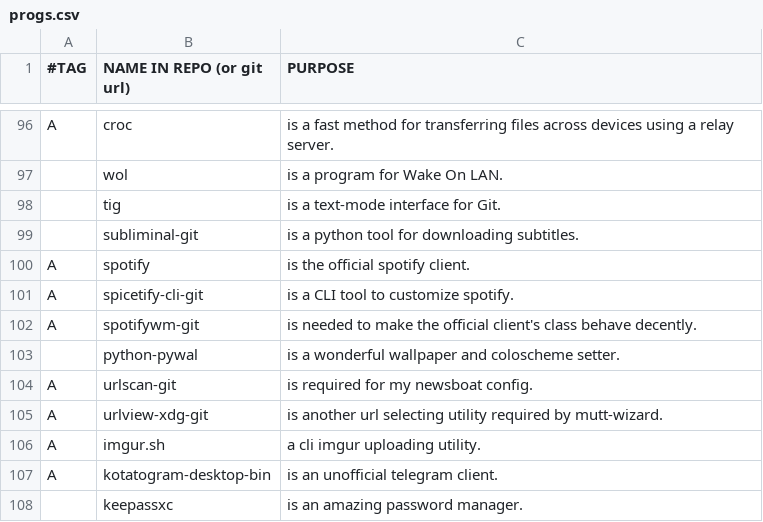
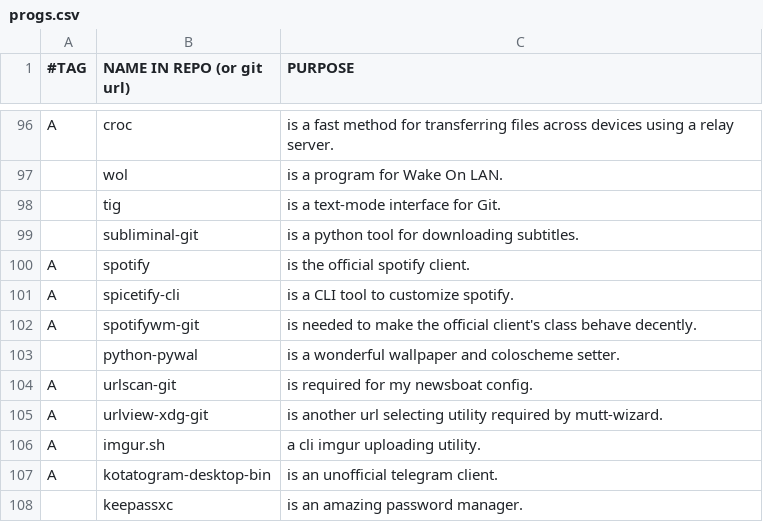
Before and after one commit to BachoSeven/AARGH, a CSV file: progs.csv, drawn as a sheet; only a part is shown, gaps mark what is left out.

Commit message:
Use spicetify-cli

```diff
--- a/progs.csv
+++ b/progs.csv
@@ -100,3 +100,3 @@ A,croc,"is a fast method for transferring files across devices using a relay ser
 A,spotify,"is the official spotify client."
-A,spicetify-cli-git,"is a CLI tool to customize spotify."
+A,spicetify-cli,"is a CLI tool to customize spotify."
 A,spotifywm-git,"is needed to make the official client's class behave decently."
```
Also changed, not shown: 1 other file.
